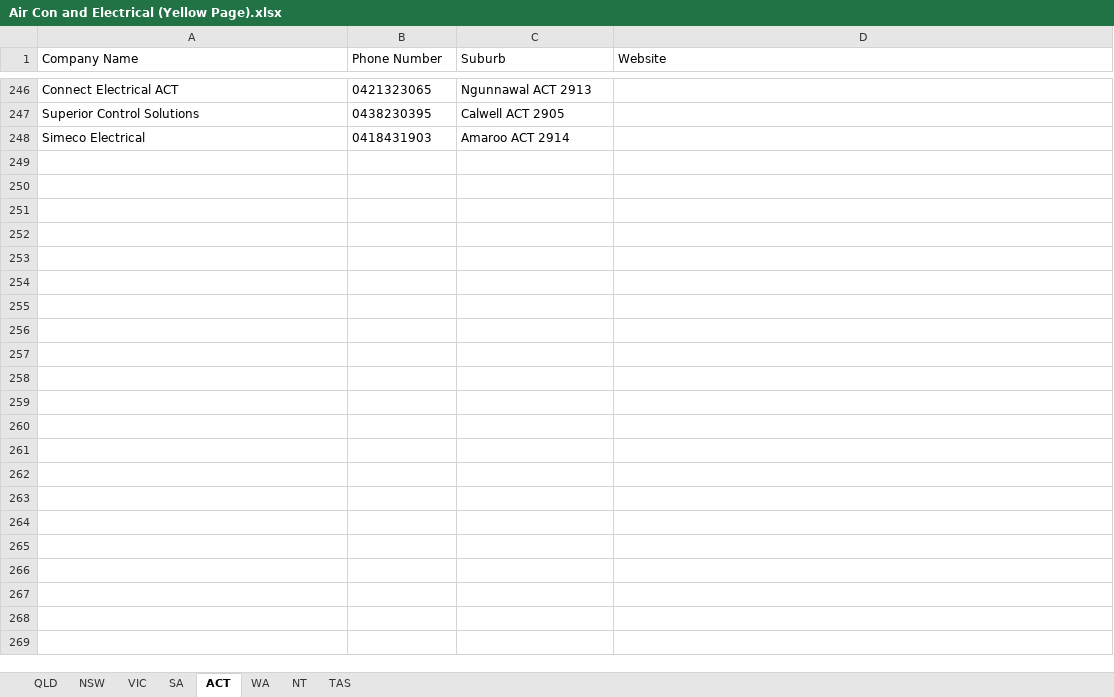
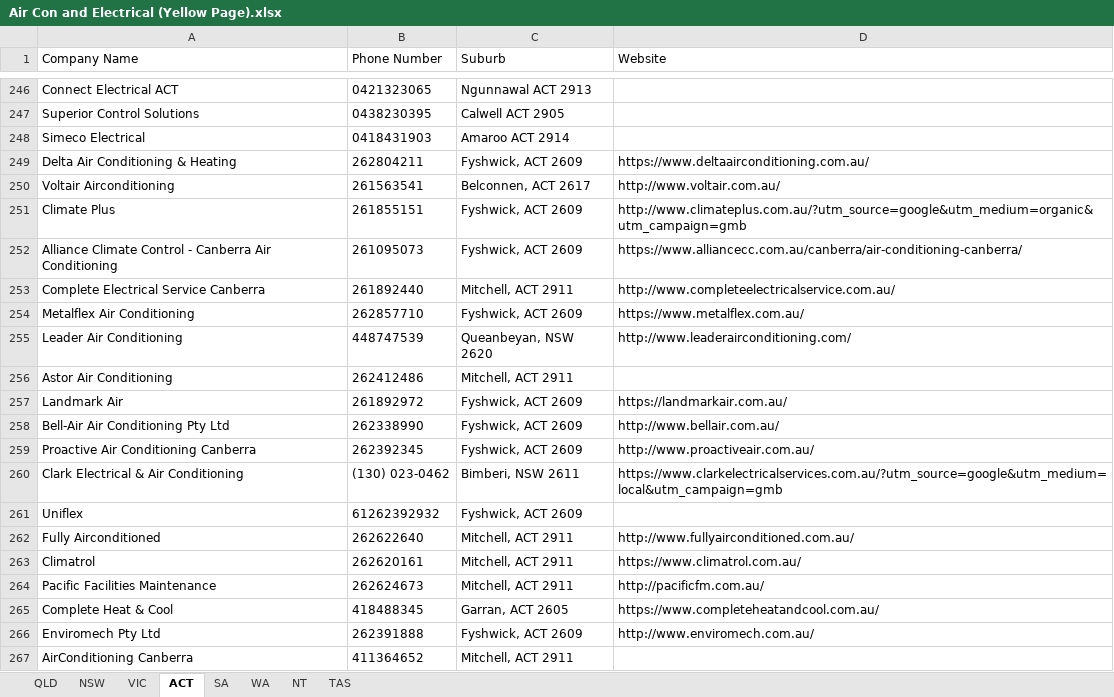
Before and after one commit to Andrewl920/WebScraping_Company, an Excel workbook: Air Con and Electrical (Yellow Page).xlsx, sheet ACT, drawn as a sheet; only a part is shown, gaps mark what is left out; values as stored, in another font and other column widths than the file's, no borders; the diff covers the shown part only; the diff names each change by its address in the sheet, - before the commit and + after, or states it on an @@ line.

```diff
--- a/Air Con and Electrical (Yellow Page).xlsx (sheet ACT)
+++ b/Air Con and Electrical (Yellow Page).xlsx (sheet ACT)
@@ sheet tab order changed: QLD | NSW | VIC | ACT | SA | WA | NT | TAS @@
+row 249: Delta Air Conditioning & Heating | 262804211 | Fyshwick, ACT 2609 | https://www.deltaairconditioning.com.au/
+row 250: Voltair Airconditioning | 261563541 | Belconnen, ACT 2617 | http://www.voltair.com.au/
+row 251: Climate Plus | 261855151 | Fyshwick, ACT 2609 | http://www.climateplus.com.au/?utm_source=google&utm_medium=organic&utm_campaign=gmb
+row 252: Alliance Climate Control - Canberra Air Conditioning | 261095073 | Fyshwick, ACT 2609 | https://www.alliancecc.com.au/canberra/air-conditioning-canberra/
+row 253: Complete Electrical Service Canberra | 261892440 | Mitchell, ACT 2911 | http://www.completeelectricalservice.com.au/
+row 254: Metalflex Air Conditioning | 262857710 | Fyshwick, ACT 2609 | https://www.metalflex.com.au/
+row 255: Leader Air Conditioning | 448747539 | Queanbeyan, NSW 2620 | http://www.leaderairconditioning.com/
+row 256: Astor Air Conditioning | 262412486 | Mitchell, ACT 2911
+row 257: Landmark Air | 261892972 | Fyshwick, ACT 2609 | https://landmarkair.com.au/
+row 258: Bell-Air Air Conditioning Pty Ltd | 262338990 | Fyshwick, ACT 2609 | http://www.bellair.com.au/
+row 259: Proactive Air Conditioning Canberra | 262392345 | Fyshwick, ACT 2609 | http://www.proactiveair.com.au/
+row 260: Clark Electrical & Air Conditioning | (130) 023-0462 | Bimberi, NSW 2611 | https://www.clarkelectricalservices.com.au/?utm_source=google&utm_medium=local&utm_campaign=gmb
+row 261: Uniflex | 61262392932 | Fyshwick, ACT 2609
+row 262: Fully Airconditioned | 262622640 | Mitchell, ACT 2911 | http://www.fullyairconditioned.com.au/
+row 263: Climatrol | 262620161 | Mitchell, ACT 2911 | https://www.climatrol.com.au/
+row 264: Pacific Facilities Maintenance | 262624673 | Mitchell, ACT 2911 | http://pacificfm.com.au/
+row 265: Complete Heat & Cool | 418488345 | Garran, ACT 2605 | https://www.completeheatandcool.com.au/
+row 266: Enviromech Pty Ltd | 262391888 | Fyshwick, ACT 2609 | http://www.enviromech.com.au/
+row 267: AirConditioning Canberra | 411364652 | Mitchell, ACT 2911
```
Also changed, not shown: 129 added rows elsewhere in this sheet, sheet QLD, sheet VIC, sheet NSW, sheet SA, sheet TAS, sheet NT, 2 other files.
